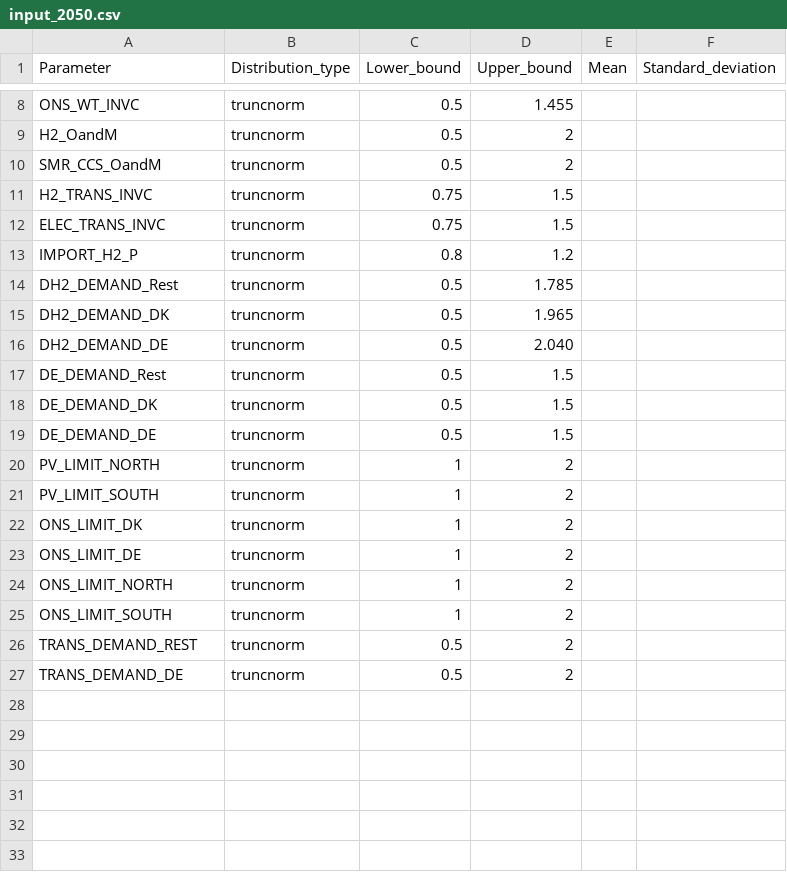
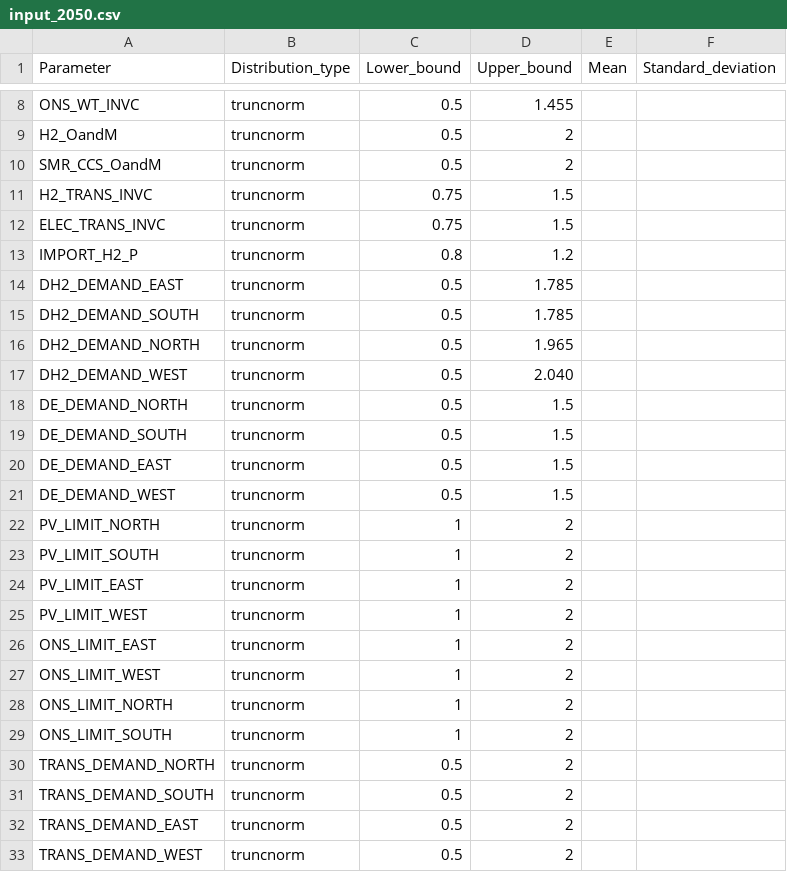
Before and after one commit to Balmorel-GSA-Club/Balmorel_GSA, a CSV file: model/input_2050.csv, drawn as a sheet; only a part is shown, gaps mark what is left out.

Commit message:
input 2050

```diff
--- a/model/input_2050.csv
+++ b/model/input_2050.csv
@@ -13,15 +13,21 @@ ELEC_TRANS_INVC,truncnorm,0.75,1.5,,
 IMPORT_H2_P,truncnorm,0.8,1.2,,
-DH2_DEMAND_Rest,truncnorm,0.5,1.785,,
-DH2_DEMAND_DK,truncnorm,0.5,1.965,,
-DH2_DEMAND_DE,truncnorm,0.5,2.040,,
-DE_DEMAND_Rest,truncnorm,0.5,1.5,,
-DE_DEMAND_DK,truncnorm,0.5,1.5,,
-DE_DEMAND_DE,truncnorm,0.5,1.5,,
+DH2_DEMAND_EAST,truncnorm,0.5,1.785,,
+DH2_DEMAND_SOUTH,truncnorm,0.5,1.785,,
+DH2_DEMAND_NORTH,truncnorm,0.5,	1.965,,
+DH2_DEMAND_WEST,truncnorm,0.5,2.040,,
+DE_DEMAND_NORTH,truncnorm,0.5,1.5,,
+DE_DEMAND_SOUTH,truncnorm,0.5,1.5,,
+DE_DEMAND_EAST,truncnorm,0.5,1.5,,
+DE_DEMAND_WEST,truncnorm,0.5,1.5,,
 PV_LIMIT_NORTH,truncnorm,1,2,,
 PV_LIMIT_SOUTH,truncnorm,1,2,,
-ONS_LIMIT_DK,truncnorm,1,2,,
-ONS_LIMIT_DE,truncnorm,1,2,,
+PV_LIMIT_EAST,truncnorm,1,2,,
+PV_LIMIT_WEST,truncnorm,1,2,,
+ONS_LIMIT_EAST,truncnorm,1,2,,
+ONS_LIMIT_WEST,truncnorm,1,2,,
 ONS_LIMIT_NORTH,truncnorm,1,2,,
 ONS_LIMIT_SOUTH,truncnorm,1,2,,
-TRANS_DEMAND_REST,truncnorm,0.5,2,,
-TRANS_DEMAND_DE,truncnorm,0.5,2,,
+TRANS_DEMAND_NORTH,truncnorm,0.5,2,,
+TRANS_DEMAND_SOUTH,truncnorm,0.5,2,,
+TRANS_DEMAND_EAST,truncnorm,0.5,2,,
+TRANS_DEMAND_WEST,truncnorm,0.5,2,,
```
